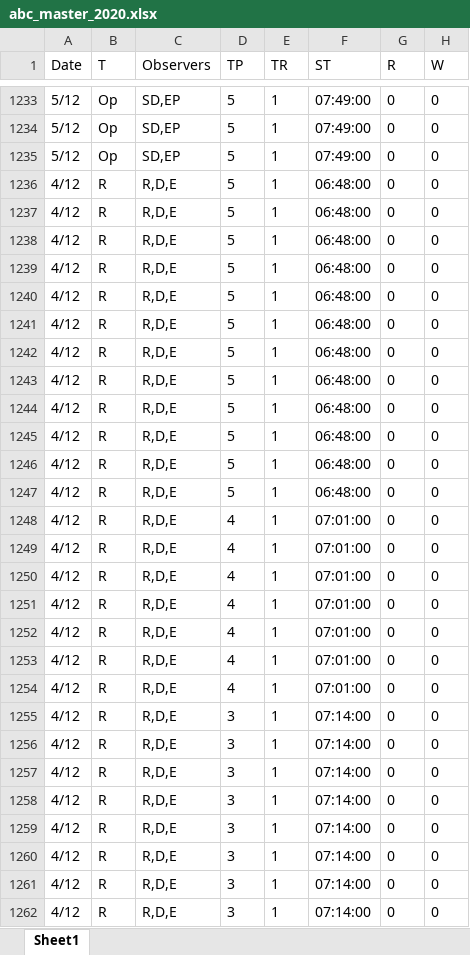
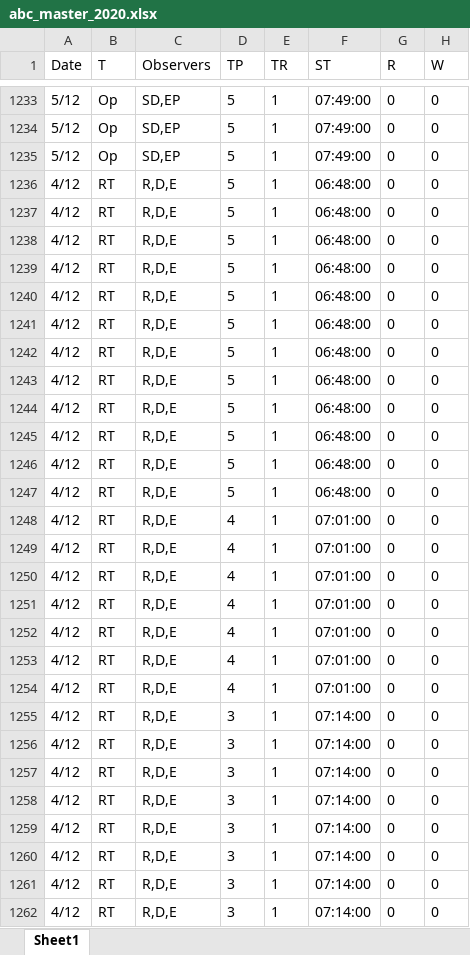
Before and after one commit to QuinnAsena/abc, an Excel workbook: ABC2020/abc_master_2020.xlsx, sheet Sheet1, drawn as a sheet; only a part is shown, gaps mark what is left out; values as stored, in another font and other column widths than the file's, no borders; the diff covers the shown part only; the diff names each change by its address in the sheet, - before the commit and + after, or states it on an @@ line.

Commit message:
wrote hacky script to munge datasets for 2019 and 2020. Good enough for comparing total column between years

```diff
--- a/ABC2020/abc_master_2020.xlsx (sheet Sheet1)
+++ b/ABC2020/abc_master_2020.xlsx (sheet Sheet1)
-B1236:B1262 (T): R
+B1236:B1262 (T): RT
```
Also changed, not shown: 81 edited cells elsewhere in this sheet, 4 other files.
